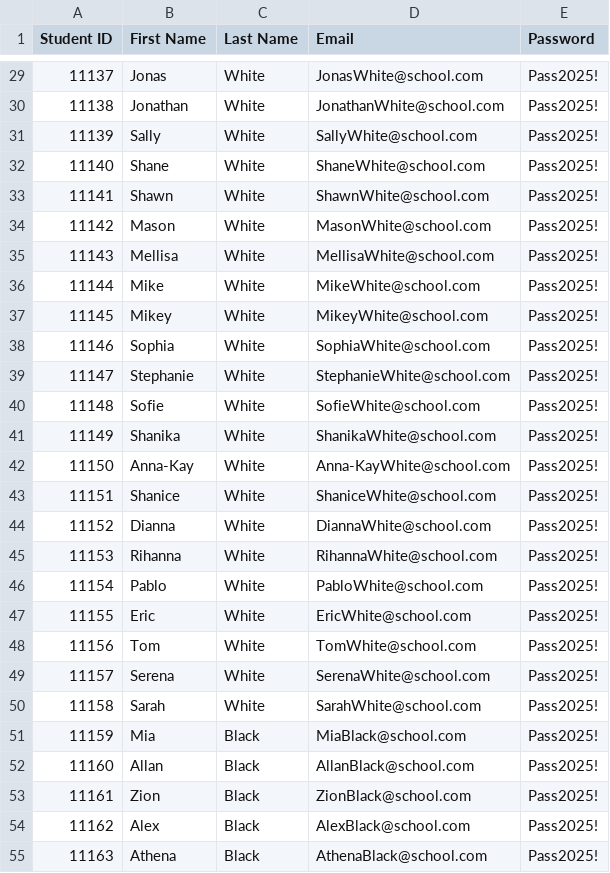
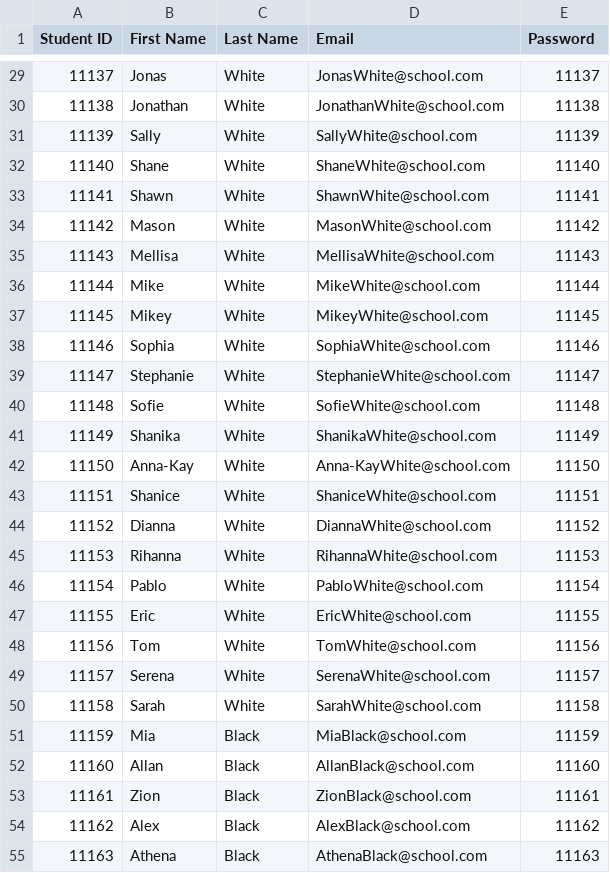
Before and after one commit to Burns17/book-pass-on, a CSV file: public/student-credentials.csv, drawn as a sheet; only a part is shown, gaps mark what is left out; the diff covers the shown part only.

```diff
--- a/public/student-credentials.csv
+++ b/public/student-credentials.csv
@@ -29,27 +29,27 @@ Student ID,First Name,Last Name,Email,Password
-11137,Jonas,White,JonasWhite@school.com,Pass2025!
-11138,Jonathan,White,JonathanWhite@school.com,Pass2025!
-11139,Sally,White,SallyWhite@school.com,Pass2025!
-11140,Shane,White,ShaneWhite@school.com,Pass2025!
-11141,Shawn,White,ShawnWhite@school.com,Pass2025!
-11142,Mason,White,MasonWhite@school.com,Pass2025!
-11143,Mellisa,White,MellisaWhite@school.com,Pass2025!
-11144,Mike,White,MikeWhite@school.com,Pass2025!
-11145,Mikey,White,MikeyWhite@school.com,Pass2025!
-11146,Sophia,White,SophiaWhite@school.com,Pass2025!
-11147,Stephanie,White,StephanieWhite@school.com,Pass2025!
-11148,Sofie,White,SofieWhite@school.com,Pass2025!
-11149,Shanika,White,ShanikaWhite@school.com,Pass2025!
-11150,Anna-Kay,White,Anna-KayWhite@school.com,Pass2025!
-11151,Shanice,White,ShaniceWhite@school.com,Pass2025!
-11152,Dianna,White,DiannaWhite@school.com,Pass2025!
-11153,Rihanna,White,RihannaWhite@school.com,Pass2025!
-11154,Pablo,White,PabloWhite@school.com,Pass2025!
-11155,Eric,White,EricWhite@school.com,Pass2025!
-11156,Tom,White,TomWhite@school.com,Pass2025!
-11157,Serena,White,SerenaWhite@school.com,Pass2025!
-11158,Sarah,White,SarahWhite@school.com,Pass2025!
-11159,Mia,Black,MiaBlack@school.com,Pass2025!
-11160,Allan,Black,AllanBlack@school.com,Pass2025!
-11161,Zion,Black,ZionBlack@school.com,Pass2025!
-11162,Alex,Black,AlexBlack@school.com,Pass2025!
-11163,Athena,Black,AthenaBlack@school.com,Pass2025!
+11137,Jonas,White,JonasWhite@school.com,11137
+11138,Jonathan,White,JonathanWhite@school.com,11138
+11139,Sally,White,SallyWhite@school.com,11139
+11140,Shane,White,ShaneWhite@school.com,11140
+11141,Shawn,White,ShawnWhite@school.com,11141
+11142,Mason,White,MasonWhite@school.com,11142
+11143,Mellisa,White,MellisaWhite@school.com,11143
+11144,Mike,White,MikeWhite@school.com,11144
+11145,Mikey,White,MikeyWhite@school.com,11145
+11146,Sophia,White,SophiaWhite@school.com,11146
+11147,Stephanie,White,StephanieWhite@school.com,11147
+11148,Sofie,White,SofieWhite@school.com,11148
+11149,Shanika,White,ShanikaWhite@school.com,11149
+11150,Anna-Kay,White,Anna-KayWhite@school.com,11150
+11151,Shanice,White,ShaniceWhite@school.com,11151
+11152,Dianna,White,DiannaWhite@school.com,11152
+11153,Rihanna,White,RihannaWhite@school.com,11153
+11154,Pablo,White,PabloWhite@school.com,11154
+11155,Eric,White,EricWhite@school.com,11155
+11156,Tom,White,TomWhite@school.com,11156
+11157,Serena,White,SerenaWhite@school.com,11157
+11158,Sarah,White,SarahWhite@school.com,11158
+11159,Mia,Black,MiaBlack@school.com,11159
+11160,Allan,Black,AllanBlack@school.com,11160
+11161,Zion,Black,ZionBlack@school.com,11161
+11162,Alex,Black,AlexBlack@school.com,11162
+11163,Athena,Black,AthenaBlack@school.com,11163
```
Also changed, not shown: 72 edited cells elsewhere in this file, 2 other files.
